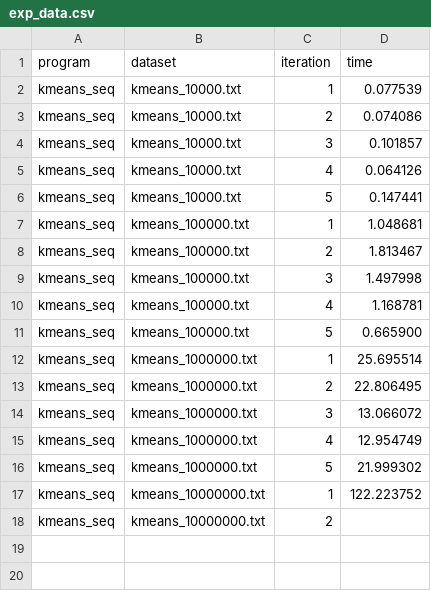
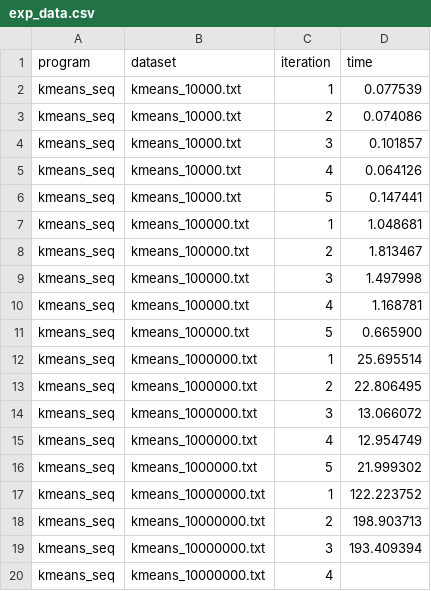
Before and after one commit to dizys/nyu-gpu-final-project, a CSV file: exp_data.csv, drawn as a sheet.

```diff
--- a/exp_data.csv
+++ b/exp_data.csv
@@ -17,2 +17,4 @@ kmeans_seq, kmeans_1000000.txt, 5, 21.999302
 kmeans_seq, kmeans_10000000.txt, 1, 122.223752
-kmeans_seq, kmeans_10000000.txt, 2,
+kmeans_seq, kmeans_10000000.txt, 2, 198.903713
+kmeans_seq, kmeans_10000000.txt, 3, 193.409394
+kmeans_seq, kmeans_10000000.txt, 4,
```
Also changed, not shown: 1 other file.
